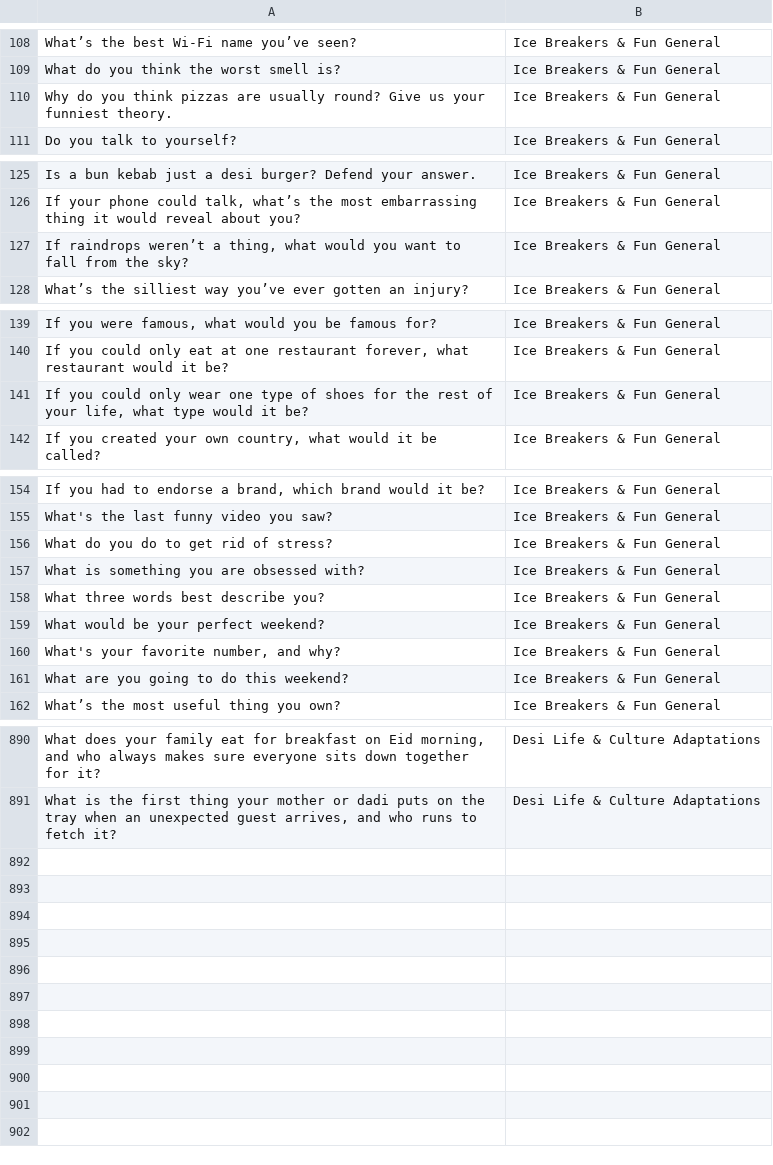
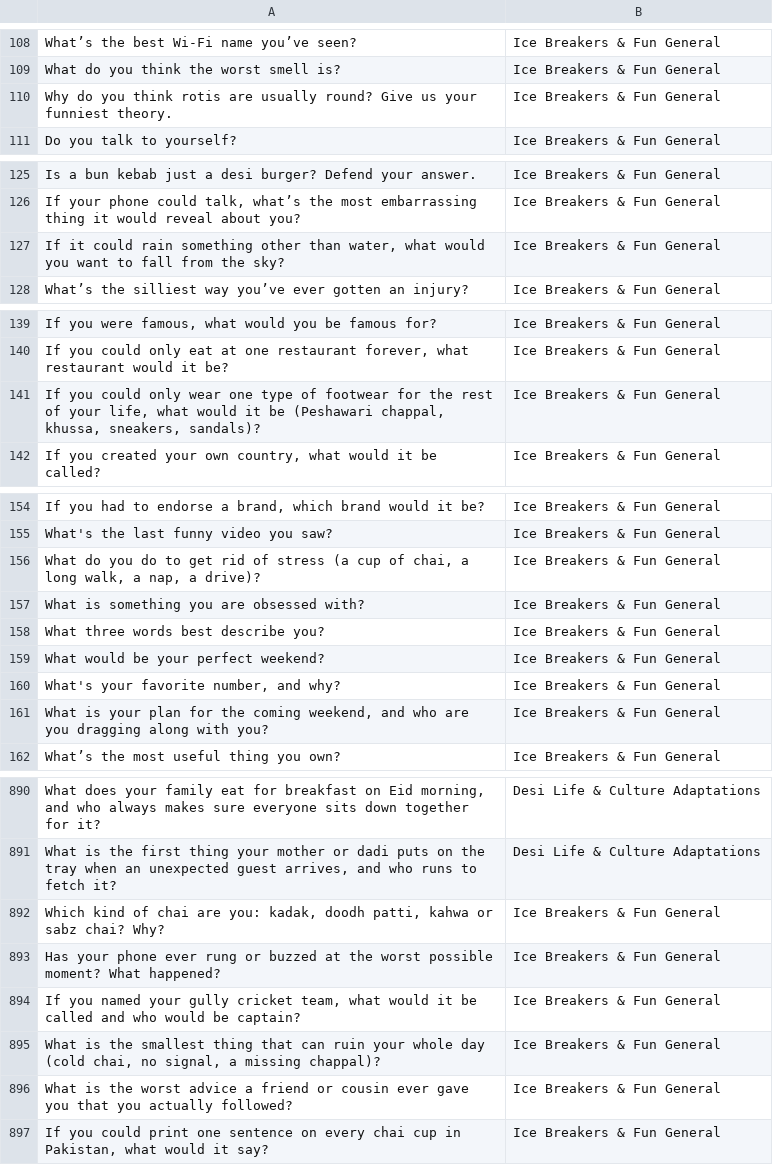
Before and after one commit to theshabab/jorbox, a CSV file: data/seed/data/game16.csv, drawn as a sheet; only a part is shown, gaps mark what is left out; the diff names each change by its address in the sheet, - before the commit and + after, or states it on an @@ line.

```diff
--- a/data/seed/data/game16.csv
+++ b/data/seed/data/game16.csv
-A110: …you think pizzas are usually…
+A110: …you think rotis are usually…
-A127: If raindrops weren’t a thing, what would…
+A127: If it could rain something other than water, what would…
-A141: …type of shoes for the rest of your life, what type would it be?
+A141: …type of footwear for the rest of your life, what would it be (Peshawari chappal, khussa, sneakers, sandals)?
-A156: …rid of stress?
+A156: …rid of stress (a cup of chai, a long walk, a nap, a drive)?
-A161: What are you going to do this weekend?
+A161: What is your plan for the coming weekend, and who are you dragging along with you?
+row 892: Which kind of chai are you: kadak, doodh patti, kahwa or sabz chai? Why? | Ice Breakers & Fun General
+row 893: Has your phone ever rung or buzzed at the worst possible moment? What happened? | Ice Breakers & Fun General
+row 894: If you named your gully cricket team, what would it be called and who would be captain? | Ice Breakers & Fun General
+row 895: What is the smallest thing that can ruin your whole day (cold chai, no signal, a missing chappal)? | Ice Breakers & Fun General
+row 896: What is the worst advice a friend or cousin ever gave you that you actually followed? | Ice Breakers & Fun General
+row 897: If you could print one sentence on every chai cup in Pakistan, what would it say? | Ice Breakers & Fun General
```
Also changed, not shown: data/seed/data/game10.csv, data/seed/data/game13.csv, 5 other files.
